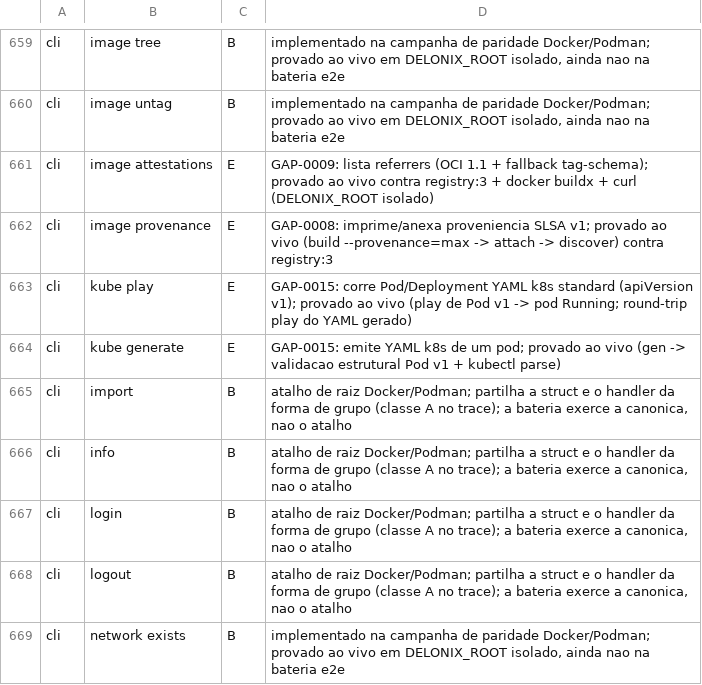
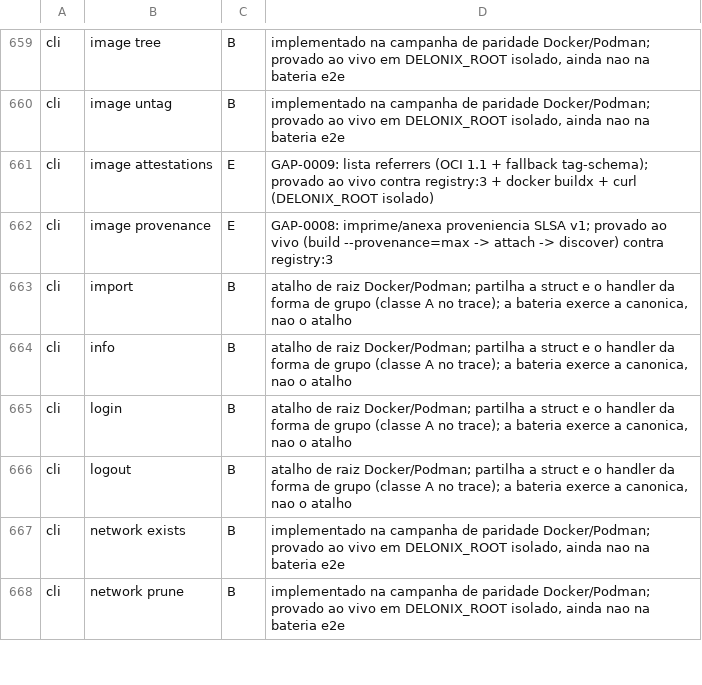
Before and after one commit to ngolacloud/delonix, a TSV file: docs/testing/folhas.tsv, drawn as a sheet; only a part is shown, gaps mark what is left out; the shorter side is filled out with more unchanged rows.

Commit message:
chore(cli): registar a nova superficie CLI nas gates de governacao
kube play/generate ficam so sob 'cluster kube' (removido o grupo de topo 'kube', evita nova classificacao de estabilidade). Entradas no manual + traducoes pt.po para 'image attestations/provenance' e 'cluster kube play'; baselines re-sincronizados (cli_context_lines, cli_baseline 366 folhas, folhas/inventario, cli_exec, architecture.md). Fecha as 7 gates de manual/i18n que a CI apanhou.

```diff
--- a/docs/testing/folhas.tsv
+++ b/docs/testing/folhas.tsv
@@ -662,4 +662,2 @@ cli	image attestations	E	GAP-0009: lista referrers (OCI 1.1 + fallback tag-schem
 cli	image provenance	E	GAP-0008: imprime/anexa proveniencia SLSA v1; provado ao vivo (build --provenance=max -> attach -> discover) contra registry:3
-cli	kube play	E	GAP-0015: corre Pod/Deployment YAML k8s standard (apiVersion v1); provado ao vivo (play de Pod v1 -> pod Running; round-trip play do YAML gerado)
-cli	kube generate	E	GAP-0015: emite YAML k8s de um pod; provado ao vivo (gen -> validacao estrutural Pod v1 + kubectl parse)
 cli	import	B	atalho de raiz Docker/Podman; partilha a struct e o handler da forma de grupo (classe A no trace); a bateria exerce a canonica, nao o atalho
```
Also changed, not shown: scripts/cli_baseline.tsv, 10 other files.
